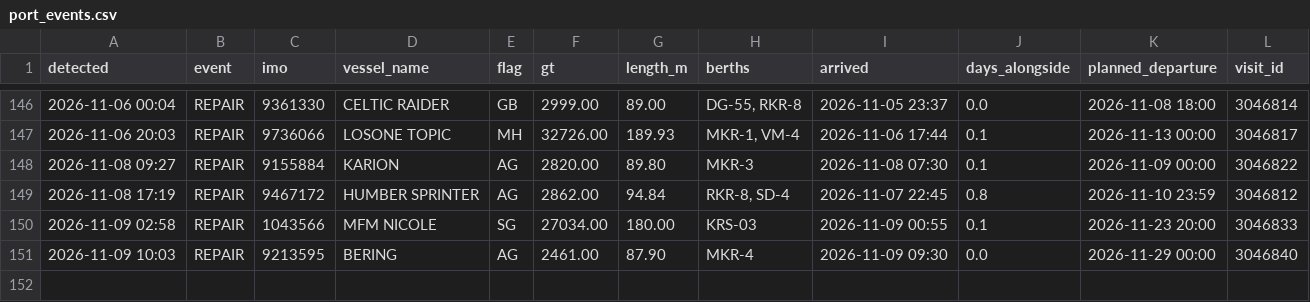
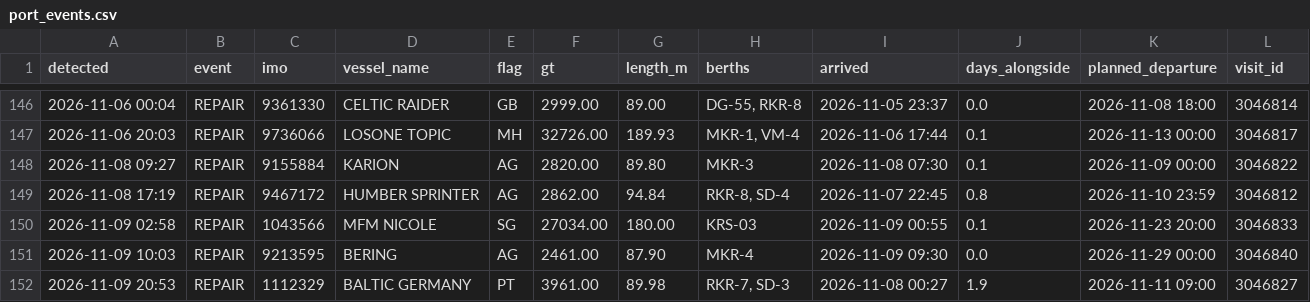
Before and after one commit to papa-lgtm/riga-port-watch, a CSV file: port_events.csv, drawn as a sheet; only a part is shown, gaps mark what is left out.

```diff
--- a/port_events.csv
+++ b/port_events.csv
@@ -151 +151,2 @@ detected,event,imo,vessel_name,flag,gt,length_m,berths,arrived,days_alongside,pl
 2026-11-09 10:03,REPAIR,9213595,BERING,AG,2461.00,87.90,MKR-4,2026-11-09 09:30,0.0,2026-11-29 00:00,3046840
+2026-11-09 20:53,REPAIR,1112329,BALTIC GERMANY,PT,3961.00,89.98,"RKR-7, SD-3",2026-11-08 00:27,1.9,2026-11-11 09:00,3046827
```
Also changed, not shown: 3 other files.
